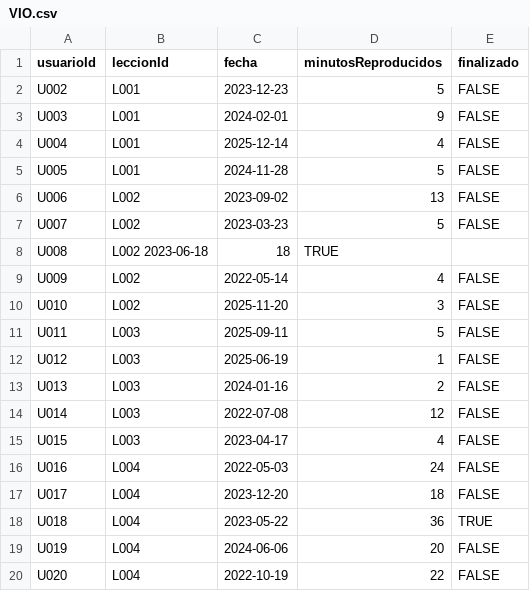
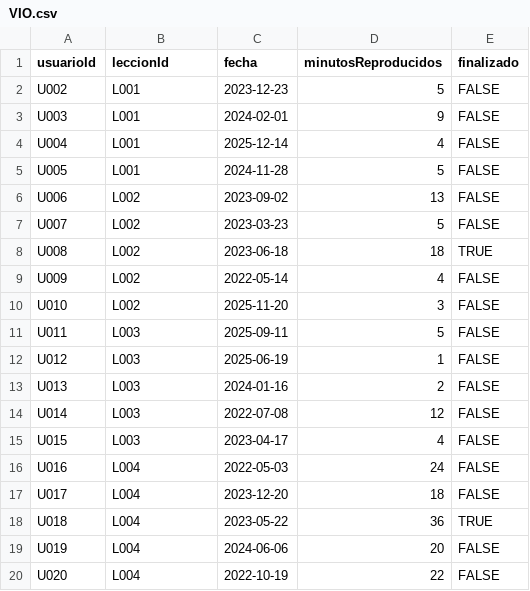
Before and after one commit to kharesban/Actividad2Neon4j, a CSV file: VIO.csv, drawn as a sheet.

Commit message:
Update VIO.csv

```diff
--- a/VIO.csv
+++ b/VIO.csv
@@ -7,3 +7,3 @@ U006,L002,2023-09-02,13,FALSE
 U007,L002,2023-03-23,5,FALSE
-U008,L002	2023-06-18,18,TRUE
+U008,L002,2023-06-18,18,TRUE
 U009,L002,2022-05-14,4,FALSE
```
